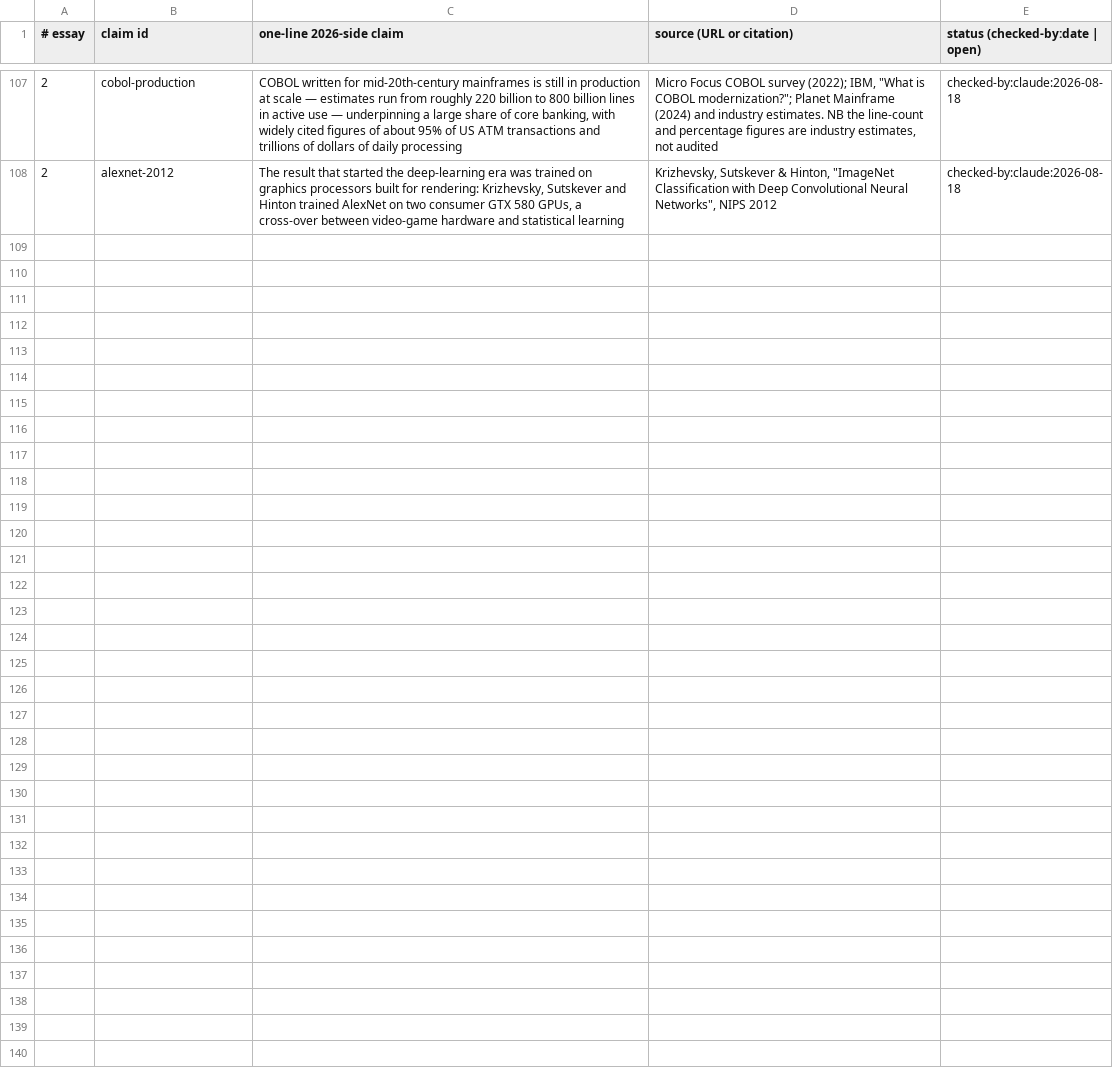
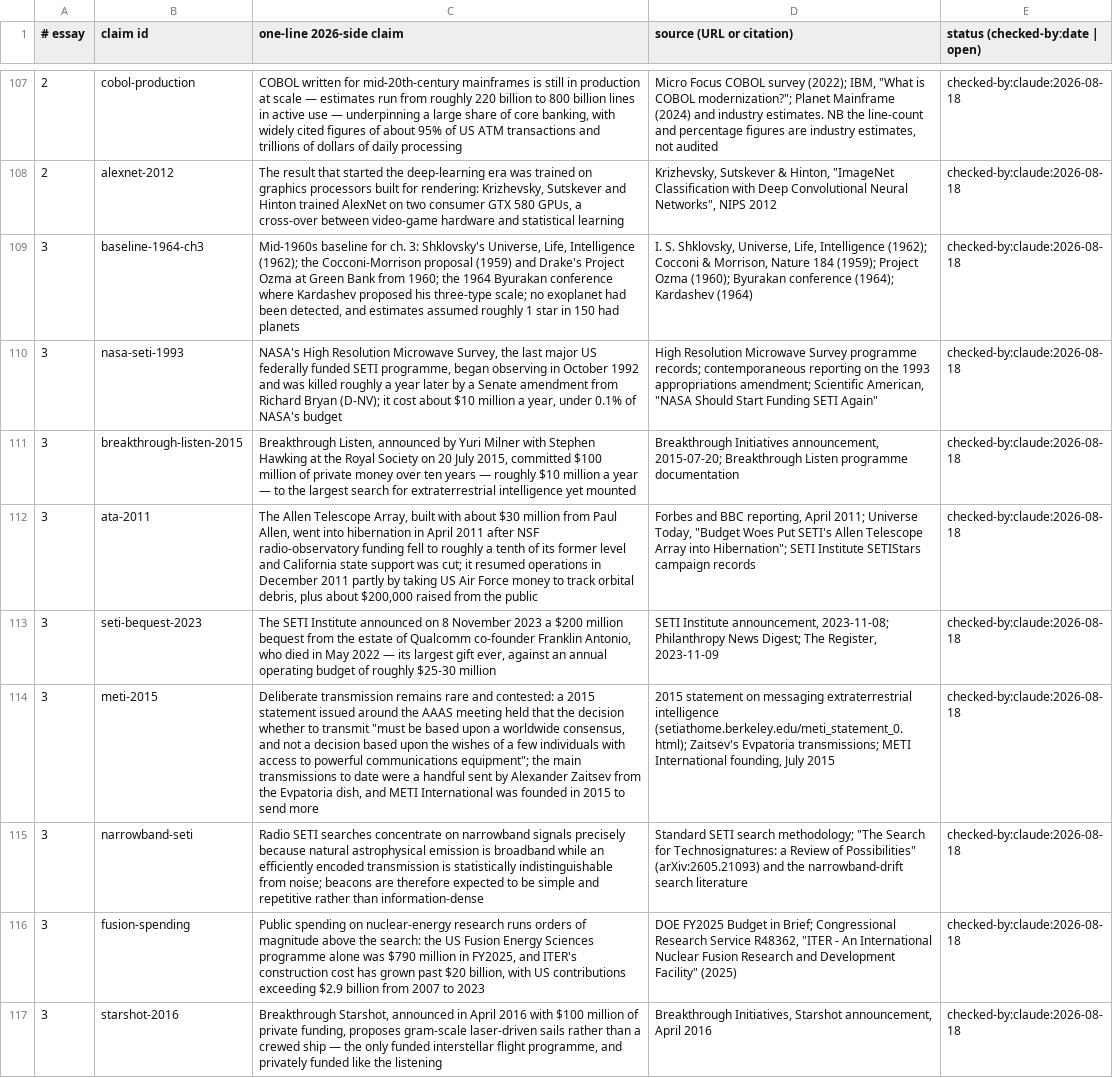
Before and after one commit to AnthonyKot/book15, a TSV file: checks/claims-2026.tsv, drawn as a sheet; only a part is shown, gaps mark what is left out; the diff names each change by its address in the sheet, - before the commit and + after, or states it on an @@ line.

```diff
--- a/checks/claims-2026.tsv
+++ b/checks/claims-2026.tsv
+row 109: 3 | baseline-1964-ch3 | Mid-1960s baseline for ch. 3: Shklovsky's Universe, Life, Intelligence (1962); the Cocconi-Morrison proposal (1959) and Drake's Project Ozma at Green Bank from 1960; the 1964 Byurakan conference where Kardashev proposed his three-type scale; no exoplanet had been detected, and estimates assumed roughly 1 star in 150 had planets | I. S. Shklovsky, Universe, Life, Intelligence (1962); Cocconi & Morrison, Nature 184 (1959); Project Ozma (1960); Byurakan conference (1964); Kardashev (1964) | checked-by:claude:2026-08-18
+row 110: 3 | nasa-seti-1993 | NASA's High Resolution Microwave Survey, the last major US federally funded SETI programme, began observing in October 1992 and was killed roughly a year later by a Senate amendment from Richard Bryan (D-NV); it cost about $10 million a year, under 0.1% of NASA's budget | High Resolution Microwave Survey programme records; contemporaneous reporting on the 1993 appropriations amendment; Scientific American, "NASA Should Start Funding SETI Again" | checked-by:claude:2026-08-18
+row 111: 3 | breakthrough-listen-2015 | Breakthrough Listen, announced by Yuri Milner with Stephen Hawking at the Royal Society on 20 July 2015, committed $100 million of private money over ten years — roughly $10 million a year — to the largest search for extraterrestrial intelligence yet mounted | Breakthrough Initiatives announcement, 2015-07-20; Breakthrough Listen programme documentation | checked-by:claude:2026-08-18
+row 112: 3 | ata-2011 | The Allen Telescope Array, built with about $30 million from Paul Allen, went into hibernation in April 2011 after NSF radio-observatory funding fell to roughly a tenth of its former level and California state support was cut; it resumed operations in December 2011 partly by taking US Air Force money to track orbital debris, plus about $200,000 raised from the public | Forbes and BBC reporting, April 2011; Universe Today, "Budget Woes Put SETI's Allen Telescope Array into Hibernation"; SETI Institute SETIStars campaign records | checked-by:claude:2026-08-18
+row 113: 3 | seti-bequest-2023 | The SETI Institute announced on 8 November 2023 a $200 million bequest from the estate of Qualcomm co-founder Franklin Antonio, who died in May 2022 — its largest gift ever, against an annual operating budget of roughly $25-30 million | SETI Institute announcement, 2023-11-08; Philanthropy News Digest; The Register, 2023-11-09 | checked-by:claude:2026-08-18
+row 114: 3 | meti-2015 | Deliberate transmission remains rare and contested: a 2015 statement issued around the AAAS meeting held that the decision whether to transmit "must be based upon a worldwide consensus, and not a decision based upon the wishes of a few individuals with access to powerful communications equipment"; the main transmissions to date were a handful sent by Alexander Zaitsev from the Evpatoria dish, and METI International was founded in 2015 to send more | 2015 statement on messaging extraterrestrial intelligence (setiathome.berkeley.edu/meti_statement_0.html); Zaitsev's Evpatoria transmissions; METI International founding, July 2015 | checked-by:claude:2026-08-18
+row 115: 3 | narrowband-seti | Radio SETI searches concentrate on narrowband signals precisely because natural astrophysical emission is broadband while an efficiently encoded transmission is statistically indistinguishable from noise; beacons are therefore expected to be simple and repetitive rather than information-dense | Standard SETI search methodology; "The Search for Technosignatures: a Review of Possibilities" (arXiv:2605.21093) and the narrowband-drift search literature | checked-by:claude:2026-08-18
+row 116: 3 | fusion-spending | Public spending on nuclear-energy research runs orders of magnitude above the search: the US Fusion Energy Sciences programme alone was $790 million in FY2025, and ITER's construction cost has grown past $20 billion, with US contributions exceeding $2.9 billion from 2007 to 2023 | DOE FY2025 Budget in Brief; Congressional Research Service R48362, "ITER - An International Nuclear Fusion Research and Development Facility" (2025) | checked-by:claude:2026-08-18
+row 117: 3 | starshot-2016 | Breakthrough Starshot, announced in April 2016 with $100 million of private funding, proposes gram-scale laser-driven sails rather than a crewed ship — the only funded interstellar flight programme, and privately funded like the listening | Breakthrough Initiatives, Starshot announcement, April 2016 | checked-by:claude:2026-08-18
```
Also changed, not shown: checks/quotes.tsv, 12 other files.
